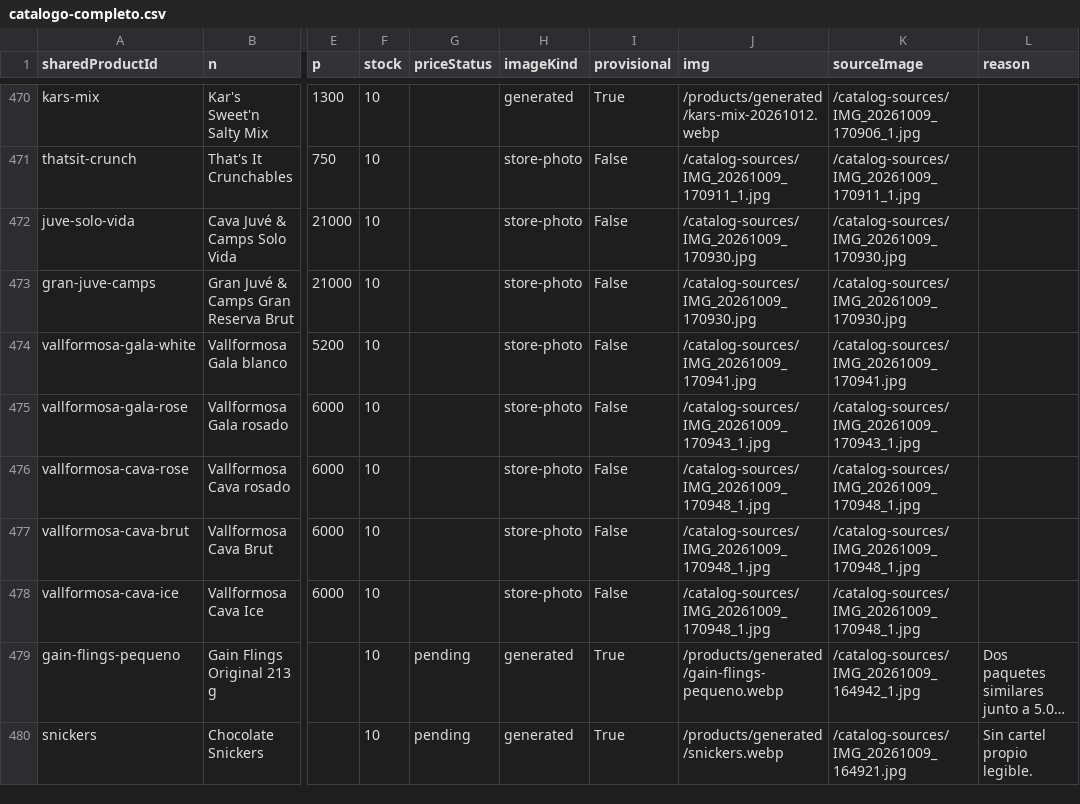
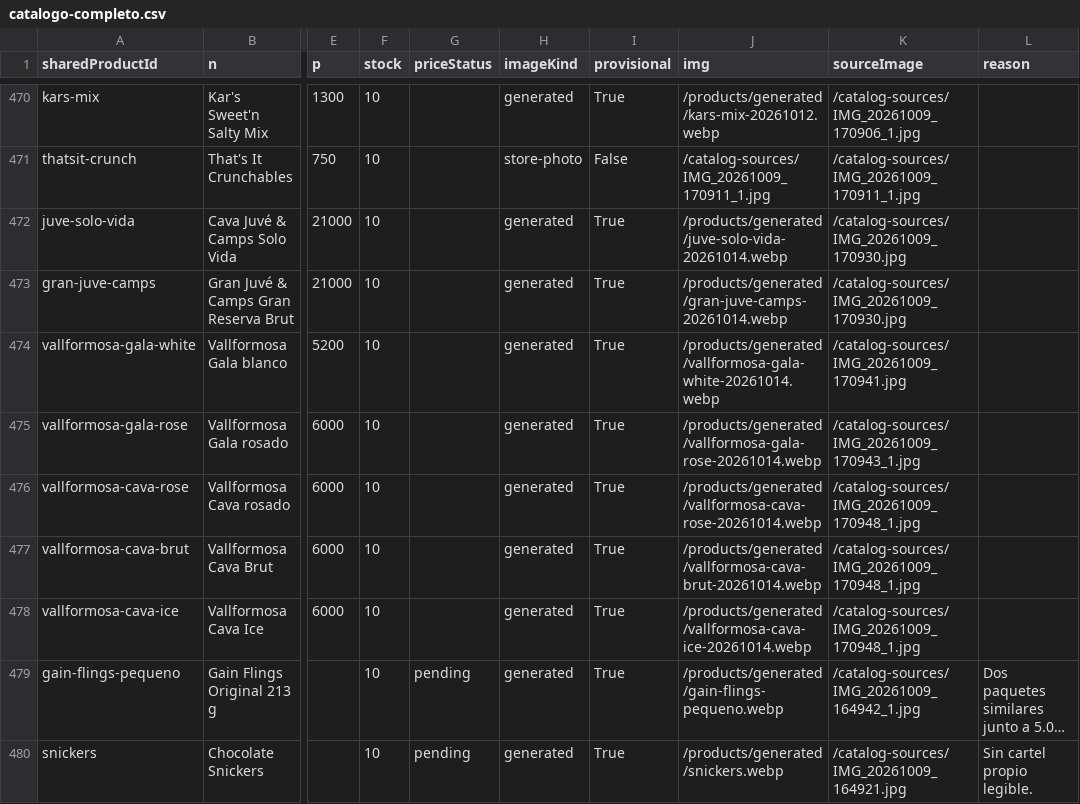
Before and after one commit to ernest196391/frutos-secos, a CSV file: docs/handoff/catalogo-completo.csv, drawn as a sheet; only a part is shown, gaps mark what is left out; long unchanged cells end in …; the diff names each change by its address in the sheet, - before the commit and + after, or states it on an @@ line.

```diff
--- a/docs/handoff/catalogo-completo.csv
+++ b/docs/handoff/catalogo-completo.csv
-H472:H478 (imageKind): store-photo
+H472:H478 (imageKind): generated
-I472:I478 (provisional): False
+I472:I478 (provisional): True
-J472 (img): /catalog-sources/IMG_20261009_170930.jpg
+J472 (img): /products/generated/juve-solo-vida-20261014.webp
-J473 (img): /catalog-sources/IMG_20261009_170930.jpg
+J473 (img): /products/generated/gran-juve-camps-20261014.webp
-J474 (img): /catalog-sources/IMG_20261009_170941.jpg
+J474 (img): /products/generated/vallformosa-gala-white-20261014.webp
-J475 (img): /catalog-sources/IMG_20261009_170943_1.jpg
+J475 (img): /products/generated/vallformosa-gala-rose-20261014.webp
-J476 (img): /catalog-sources/IMG_20261009_170948_1.jpg
+J476 (img): /products/generated/vallformosa-cava-rose-20261014.webp
-J477 (img): /catalog-sources/IMG_20261009_170948_1.jpg
+J477 (img): /products/generated/vallformosa-cava-brut-20261014.webp
-J478 (img): /catalog-sources/IMG_20261009_170948_1.jpg
+J478 (img): /products/generated/vallformosa-cava-ice-20261014.webp
```
Also changed, not shown: docs/handoff/imagenes-pendientes.csv, docs/handoff/imagenes-provisionales.csv, 17 other files.
